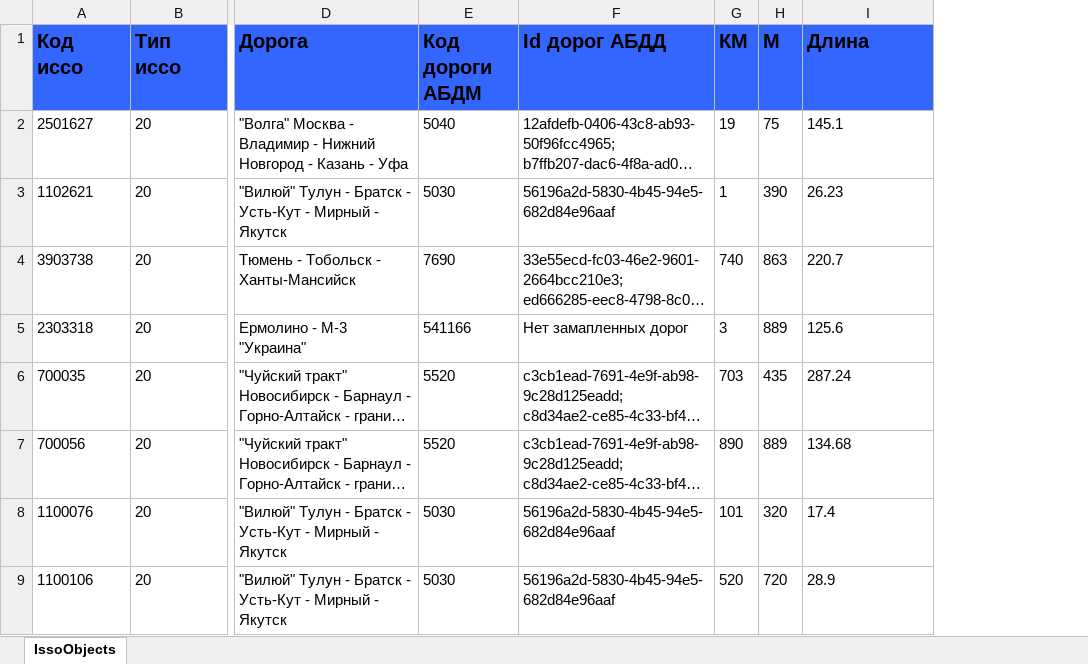
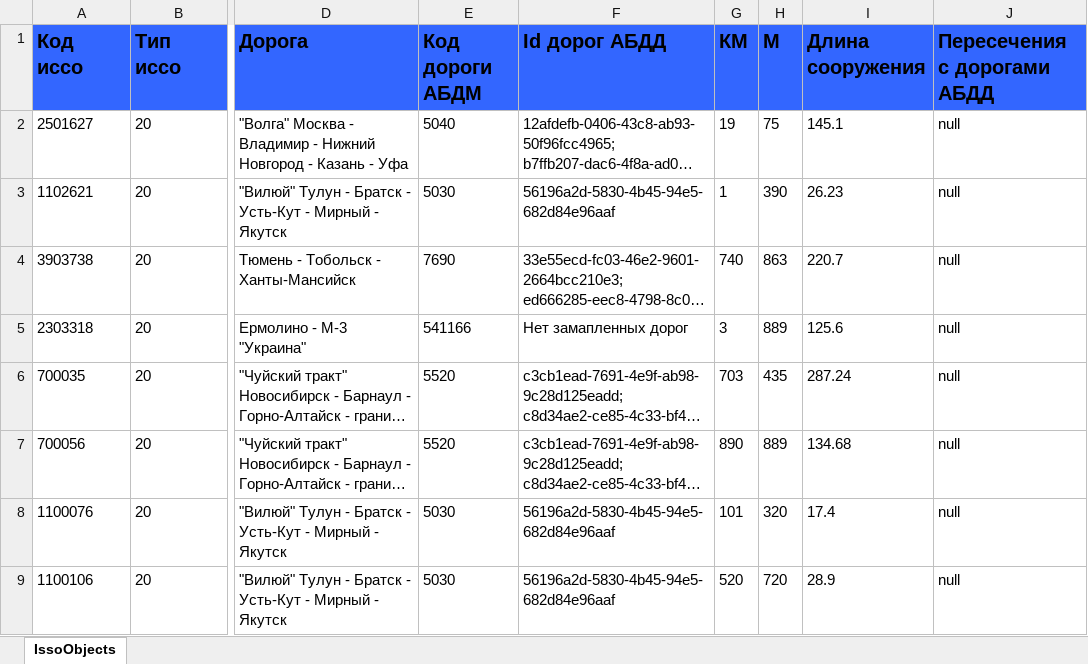
Before and after one commit to Alaiv95/abdmisso, an Excel workbook: testFile2.xlsx, sheet IssoObjects, drawn as a sheet; only a part is shown, gaps mark what is left out; long unchanged cells end in …; values as stored, in another font and other column widths than the file's, no borders; the diff names each change by its address in the sheet, - before the commit and + after, or states it on an @@ line.

```diff
--- a/testFile2.xlsx (sheet IssoObjects)
+++ b/testFile2.xlsx (sheet IssoObjects)
+column J (Пересечения с дорогами АБДД), rows 2-9: all null
-I1: Длина
+I1: Длина сооружения
```
Also changed, not shown: issoDataResultFull.xlsx, 12 other files.
